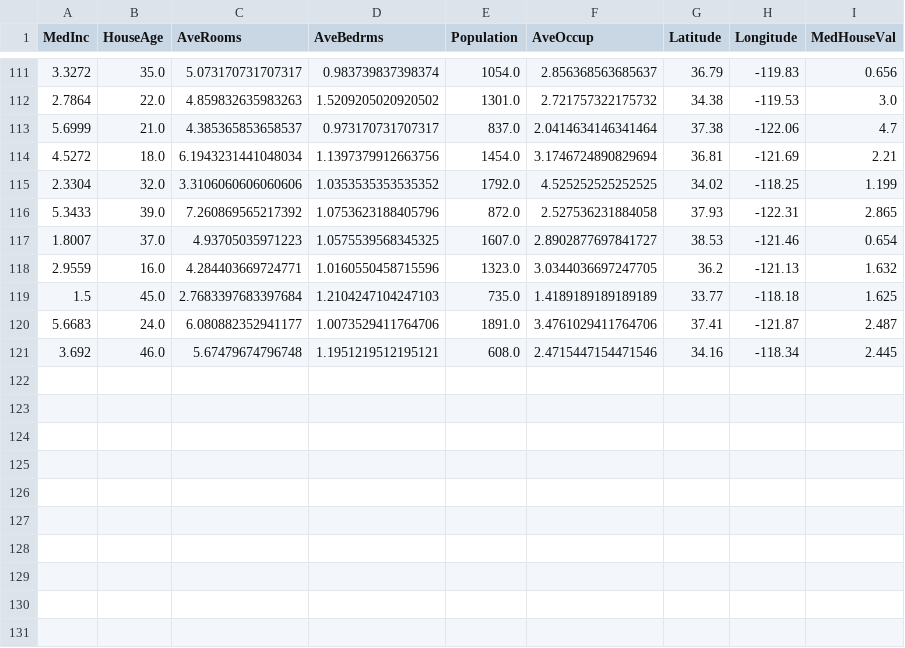
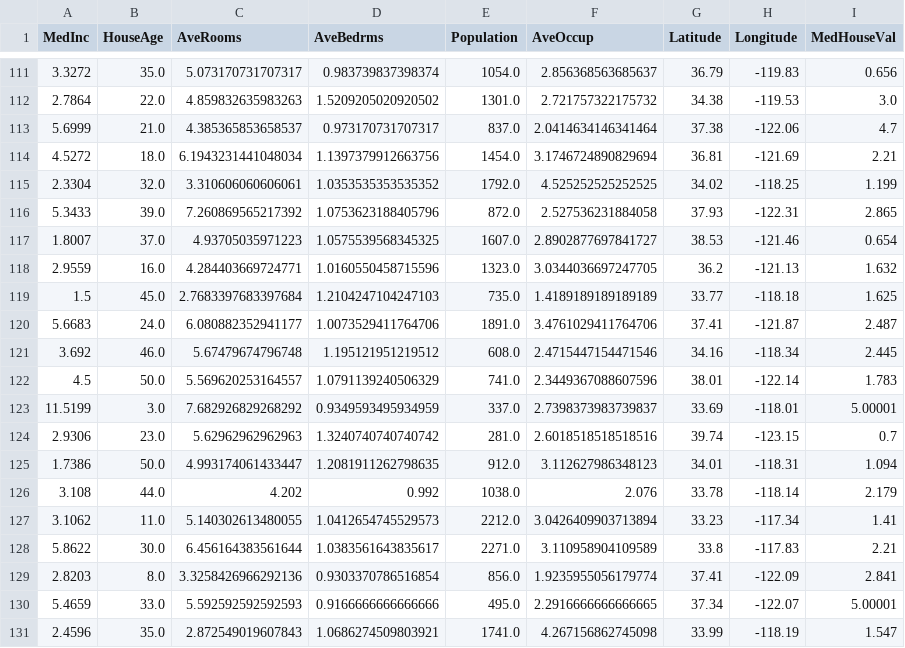
Before and after one commit to oecorrechag/boku, a CSV file: data/raw/housing_data_raw.csv, drawn as a sheet; only a part is shown, gaps mark what is left out.

Commit message:
Saved DataFrame raw

```diff
--- a/data/raw/housing_data_raw.csv
+++ b/data/raw/housing_data_raw.csv
@@ -114,3 +114,3 @@
 4.5272,18.0,6.1943231441048034,1.1397379912663756,1454.0,3.1746724890829694,36.81,-121.69,2.21
-2.3304,32.0,3.3106060606060606,1.0353535353535352,1792.0,4.525252525252525,34.02,-118.25,1.199
+2.3304,32.0,3.310606060606061,1.0353535353535352,1792.0,4.525252525252525,34.02,-118.25,1.199
 5.3433,39.0,7.260869565217392,1.0753623188405796,872.0,2.527536231884058,37.93,-122.31,2.865
@@ -120,2 +120,12 @@
 5.6683,24.0,6.080882352941177,1.0073529411764706,1891.0,3.4761029411764706,37.41,-121.87,2.487
-3.692,46.0,5.67479674796748,1.1951219512195121,608.0,2.4715447154471546,34.16,-118.34,2.445
+3.692,46.0,5.67479674796748,1.195121951219512,608.0,2.4715447154471546,34.16,-118.34,2.445
+4.5,50.0,5.569620253164557,1.0791139240506329,741.0,2.3449367088607596,38.01,-122.14,1.783
+11.5199,3.0,7.682926829268292,0.9349593495934959,337.0,2.7398373983739837,33.69,-118.01,5.00001
+2.9306,23.0,5.62962962962963,1.3240740740740742,281.0,2.6018518518518516,39.74,-123.15,0.7
+1.7386,50.0,4.993174061433447,1.2081911262798635,912.0,3.112627986348123,34.01,-118.31,1.094
+3.108,44.0,4.202,0.992,1038.0,2.076,33.78,-118.14,2.179
+3.1062,11.0,5.140302613480055,1.0412654745529573,2212.0,3.0426409903713894,33.23,-117.34,1.41
+5.8622,30.0,6.456164383561644,1.0383561643835617,2271.0,3.110958904109589,33.8,-117.83,2.21
+2.8203,8.0,3.3258426966292136,0.9303370786516854,856.0,1.9235955056179774,37.41,-122.09,2.841
+5.4659,33.0,5.592592592592593,0.9166666666666666,495.0,2.2916666666666665,37.34,-122.07,5.00001
+2.4596,35.0,2.872549019607843,1.0686274509803921,1741.0,4.267156862745098,33.99,-118.19,1.547
```
